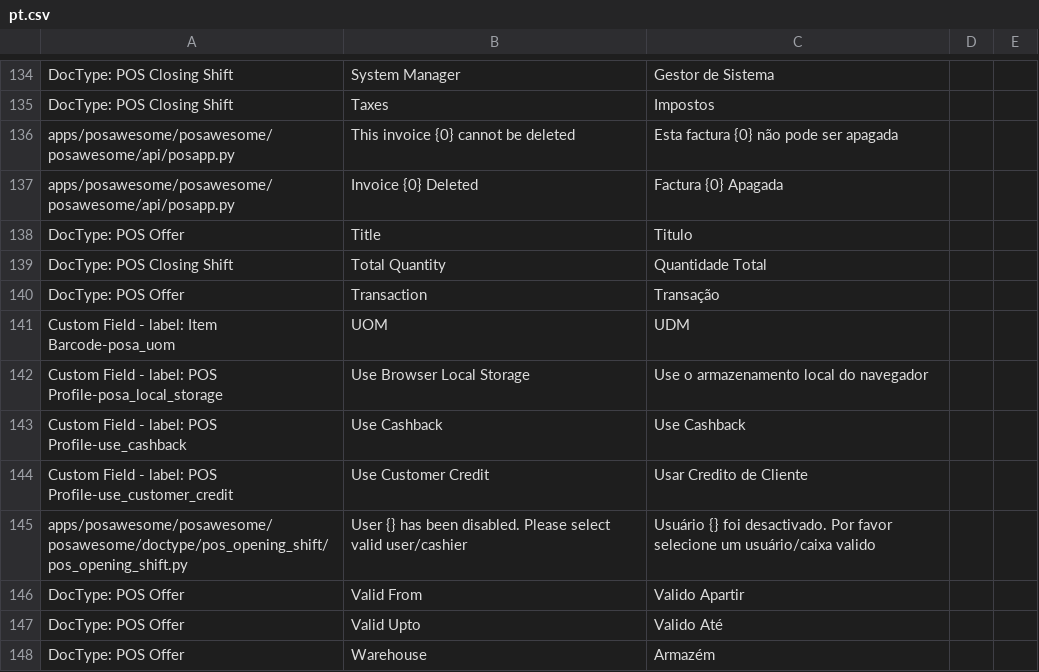
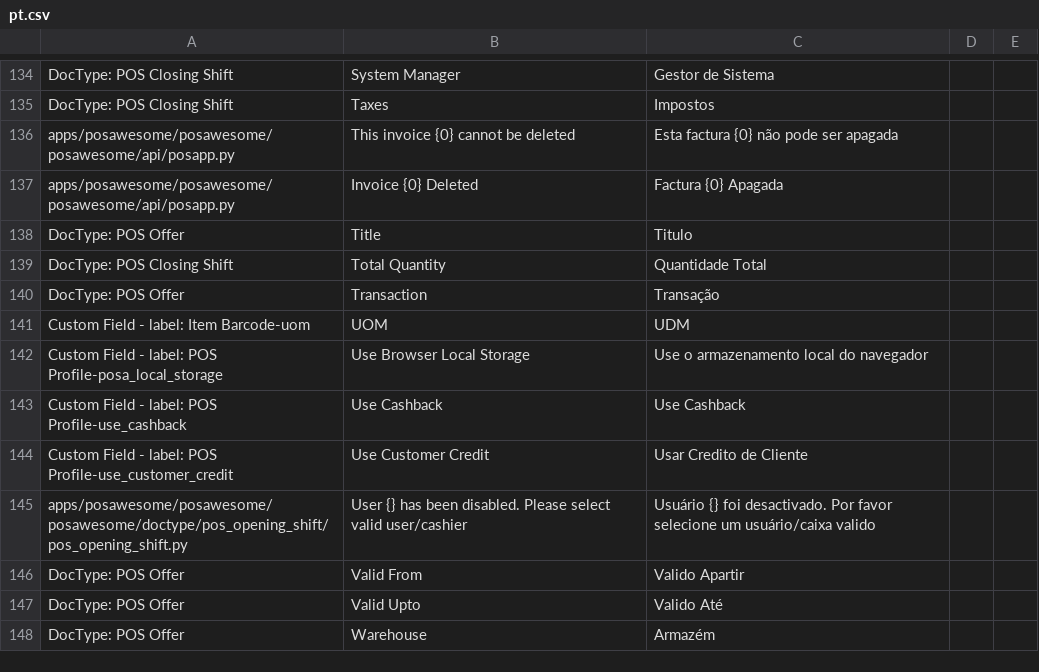
Before and after one commit to sastechnologieserp/POS-Awesome, a CSV file: posawesome/translations/pt.csv, drawn as a sheet; only a part is shown, gaps mark what is left out.

Commit message:
removed posa uom from item master and from posapp

```diff
--- a/posawesome/translations/pt.csv
+++ b/posawesome/translations/pt.csv
@@ -140,3 +140,3 @@ DocType: POS Closing Shift,Total Quantity,Quantidade Total
 DocType: POS Offer,Transaction,Transação
-Custom Field - label: Item Barcode-posa_uom,UOM,UDM
+Custom Field - label: Item Barcode-uom,UOM,UDM
 Custom Field - label: POS Profile-posa_local_storage,Use Browser Local Storage,Use o armazenamento local do navegador
```
Also changed, not shown: posawesome/translations/ar.csv, 4 other files.
